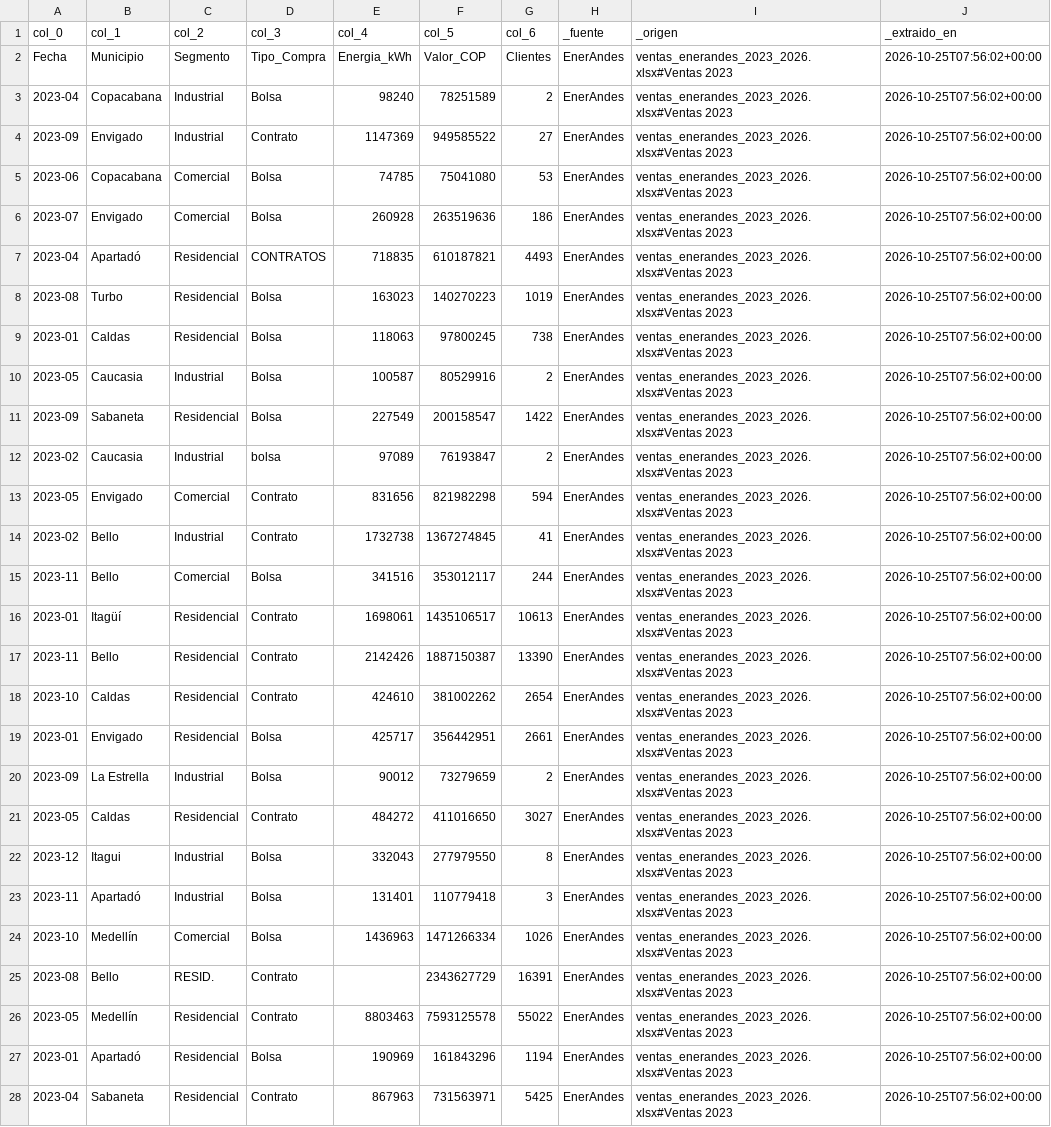
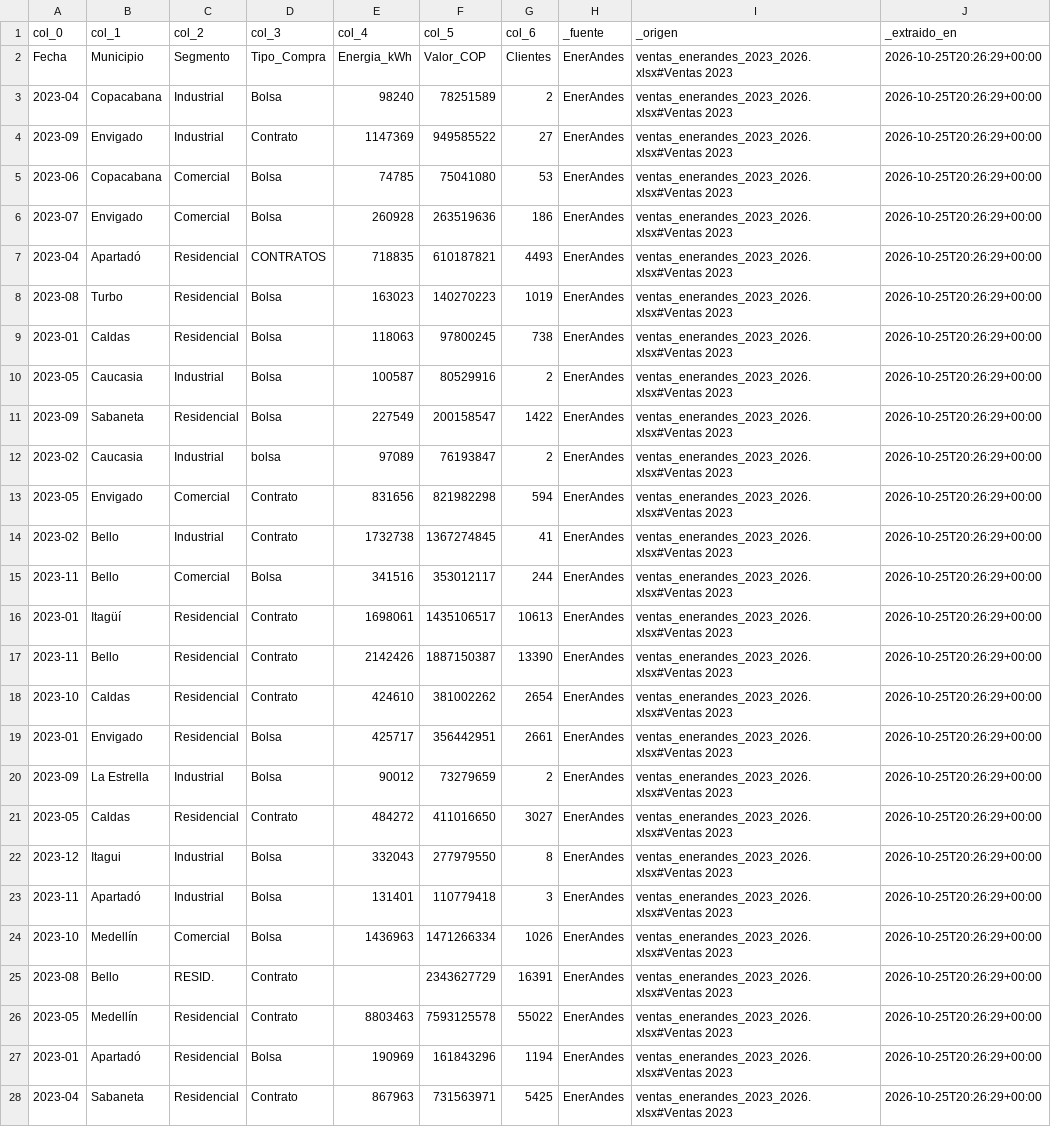
Before and after one commit to Amdrez22IUD/observatorio-energia, a CSV file: data/sample/enerandes_ventas_2023.csv, drawn as a sheet; only a part is shown; the diff covers the shown part only; the diff names each change by its address in the sheet, - before the commit and + after, or states it on an @@ line.

```diff
--- a/data/sample/enerandes_ventas_2023.csv
+++ b/data/sample/enerandes_ventas_2023.csv
-J2:J28 (_extraido_en): 2026-10-25T07:56:02+00:00
+J2:J28 (_extraido_en): 2026-10-25T20:26:29+00:00
```
Also changed, not shown: 173 edited cells elsewhere in this file, data/sample/enerandes_ventas_2024.csv, data/sample/ideam_precipitacion_diaria.csv, 14 other files.
